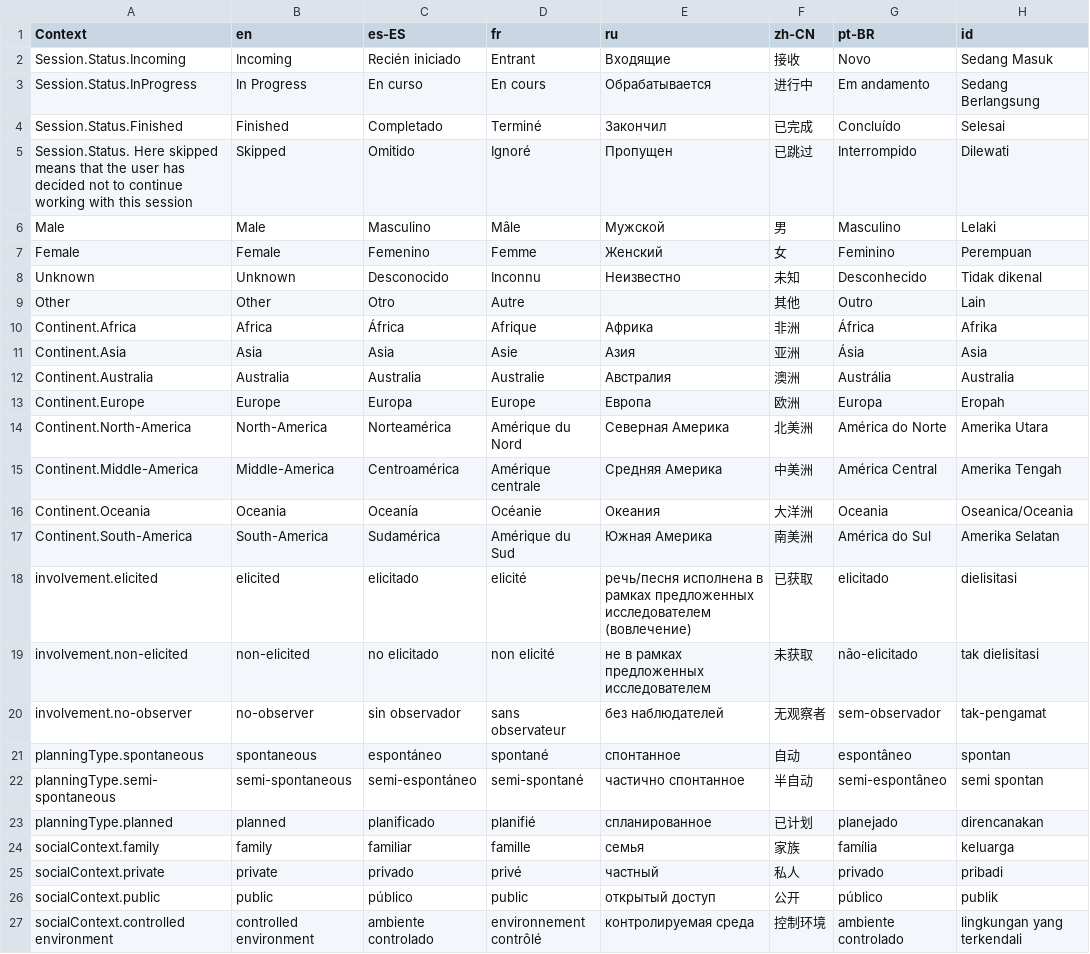
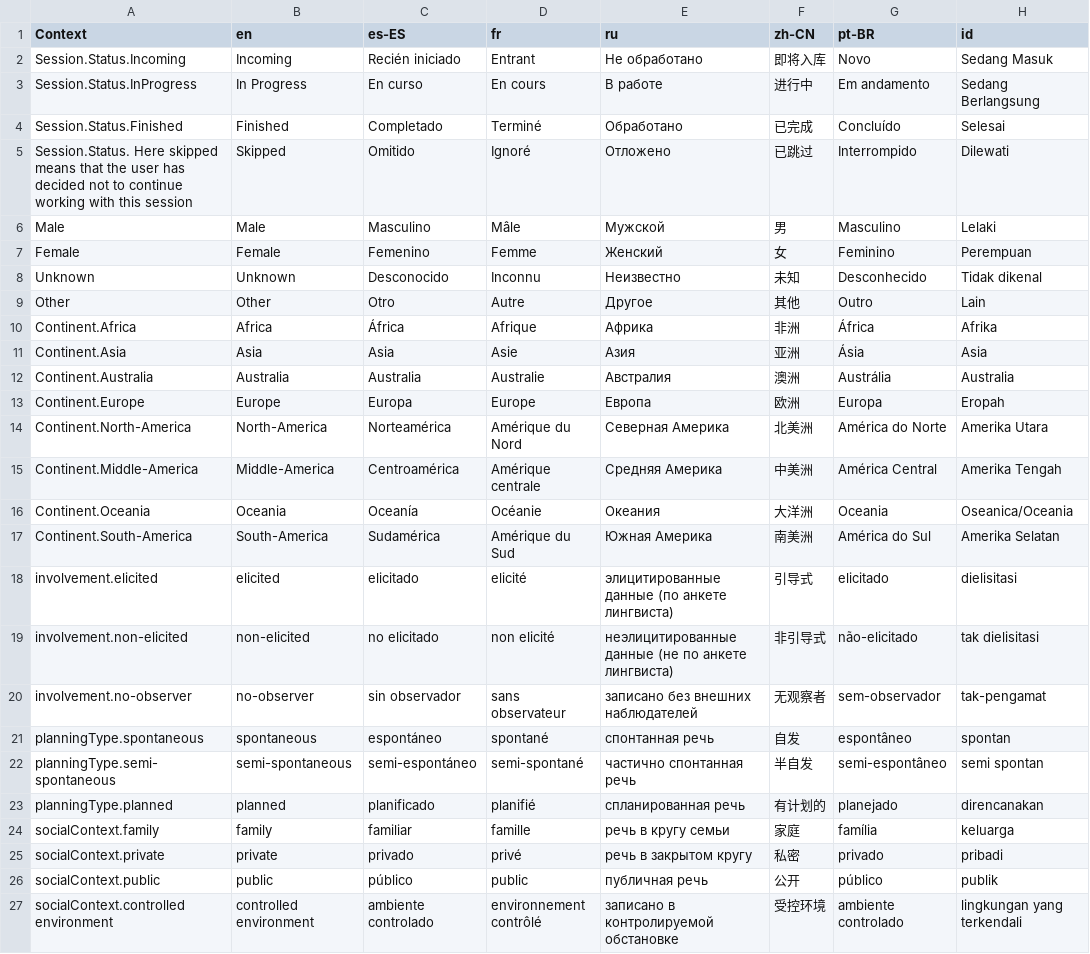
Before and after one commit to onset/lameta, a CSV file: locale/choices.csv, drawn as a sheet; only a part is shown; the diff names each change by its address in the sheet, - before the commit and + after, or states it on an @@ line.

```diff
--- a/locale/choices.csv
+++ b/locale/choices.csv
-E2 (ru): Входящие
+E2 (ru): Не обработано
-F2 (zh-CN): 接收
+F2 (zh-CN): 即将入库
-E3 (ru): Обрабатывается
+E3 (ru): В работе
-E4 (ru): Закончил
+E4 (ru): Обработано
-E5 (ru): Пропущен
+E5 (ru): Отложено
-E9 (ru): (empty)
+E9 (ru): Другое
-E18 (ru): речь/песня исполнена в рамках предложенных исследователем (вовлечение)
+E18 (ru): элицитированные данные (по анкете лингвиста)
-F18 (zh-CN): 已获取
+F18 (zh-CN): 引导式
-E19 (ru): не в рамках предложенных исследователем
+E19 (ru): неэлицитированные данные (не по анкете лингвиста)
-F19 (zh-CN): 未获取
+F19 (zh-CN): 非引导式
-E20 (ru): без наблюдателей
+E20 (ru): записано без внешних наблюдателей
-E21 (ru): спонтанное
+E21 (ru): спонтанная речь
-F21 (zh-CN): 自动
+F21 (zh-CN): 自发
-E22 (ru): частично спонтанное
+E22 (ru): частично спонтанная речь
-F22 (zh-CN): 半自动
+F22 (zh-CN): 半自发
-E23 (ru): спланированное
+E23 (ru): спланированная речь
-F23 (zh-CN): 已计划
+F23 (zh-CN): 有计划的
-E24 (ru): семья
+E24 (ru): речь в кругу семьи
-F24 (zh-CN): 家族
+F24 (zh-CN): 家庭
-E25 (ru): частный
+E25 (ru): речь в закрытом кругу
-F25 (zh-CN): 私人
+F25 (zh-CN): 私密
-E26 (ru): открытый доступ
+E26 (ru): публичная речь
-E27 (ru): контролируемая среда
+E27 (ru): записано в контролируемой обстановке
-F27 (zh-CN): 控制环境
+F27 (zh-CN): 受控环境
```
Also changed, not shown: locale/accessProtocols.csv, locale/fields.csv, 13 other files.
